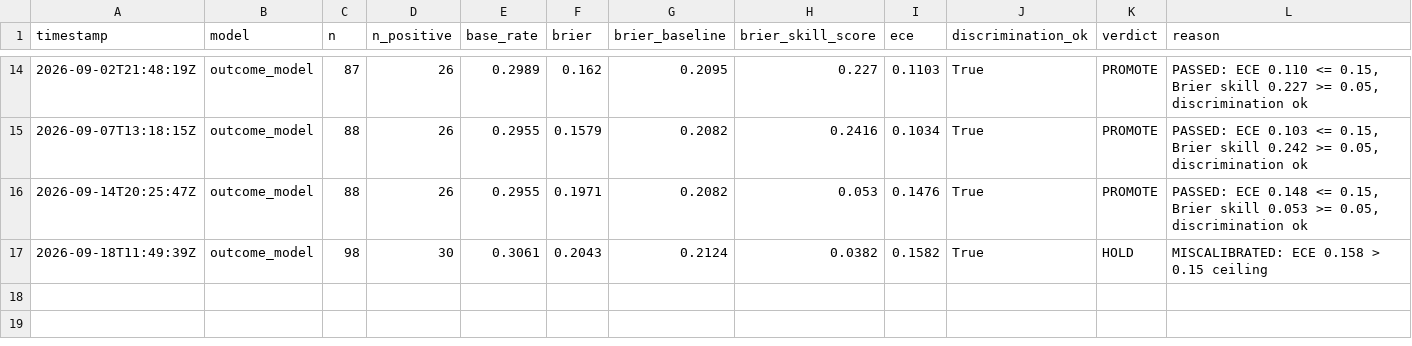
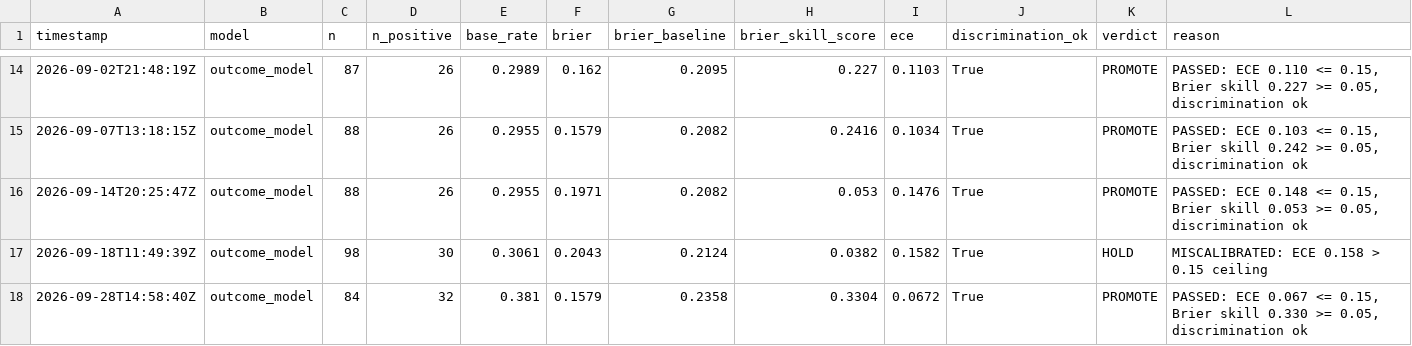
Before and after one commit to pricephillips/data-center-map, a CSV file: data/calibration_history.csv, drawn as a sheet; only a part is shown, gaps mark what is left out.

```diff
--- a/data/calibration_history.csv
+++ b/data/calibration_history.csv
@@ -17 +17,2 @@ timestamp,model,n,n_positive,base_rate,brier,brier_baseline,brier_skill_score,ec
 2026-09-18T11:49:39Z,outcome_model,98,30,0.3061,0.2043,0.2124,0.0382,0.1582,True,HOLD,MISCALIBRATED: ECE 0.158 > 0.15 ceiling
+2026-09-28T14:58:40Z,outcome_model,84,32,0.381,0.1579,0.2358,0.3304,0.0672,True,PROMOTE,"PASSED: ECE 0.067 <= 0.15, Brier skill 0.330 >= 0.05, discrimination ok"
```
Also changed, not shown: data/baseline_dated.csv, data/cost_translation_demo.csv, 14 other files.
